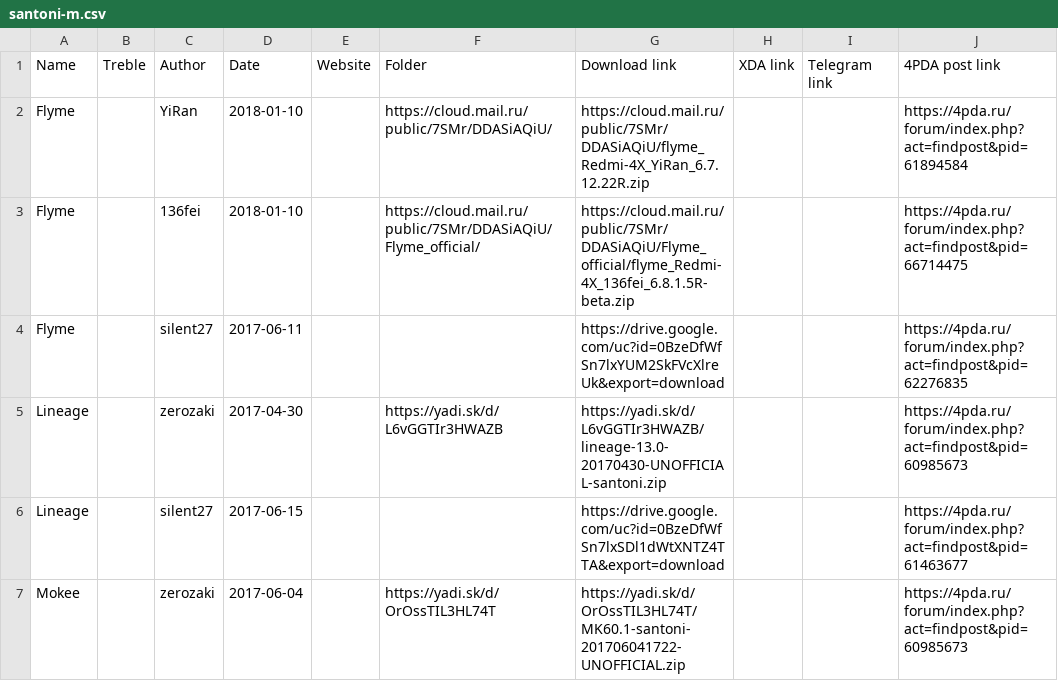
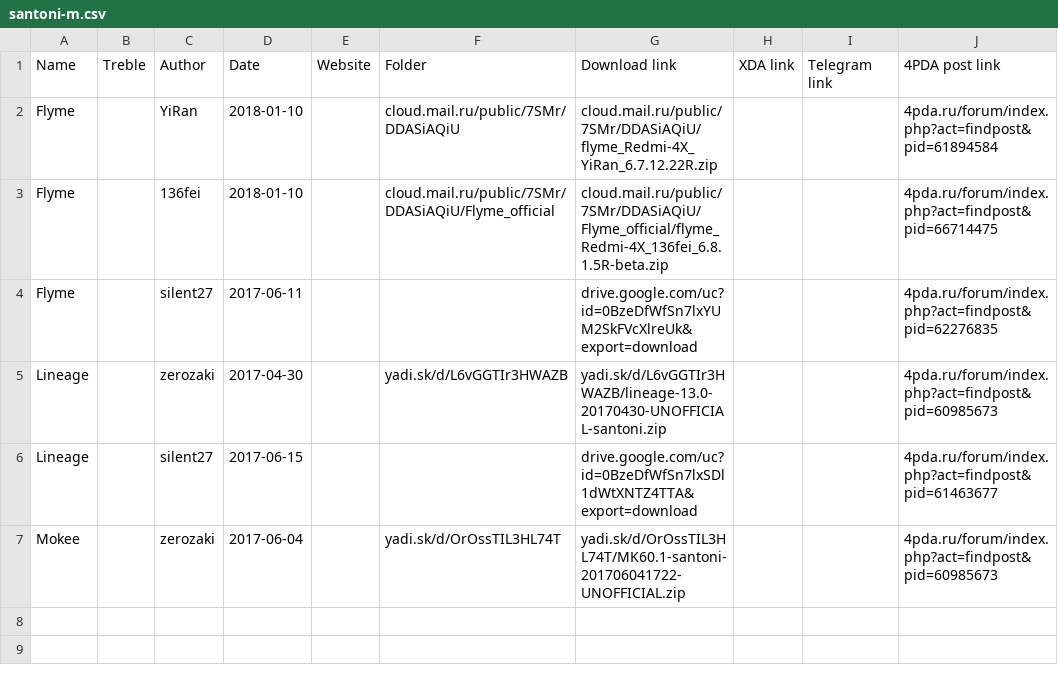
Before and after one commit to dimon4ezzz/santoni-firmwares, a CSV file: santoni-m.csv, drawn as a sheet.

```diff
--- a/santoni-m.csv
+++ b/santoni-m.csv
@@ -1,7 +1,7 @@
 Name,Treble,Author,Date,Website,Folder,Download link,XDA link,Telegram link,4PDA post link
-Flyme,,YiRan,2018-01-10,,https://cloud.mail.ru/public/7SMr/DDASiAQiU/,https://cloud.mail.ru/public/7SMr/DDASiAQiU/flyme_Redmi-4X_YiRan_6.7.12.22R.zip,,,https://4pda.ru/forum/index.php?act=findpost&pid=61894584
-Flyme,,136fei,2018-01-10,,https://cloud.mail.ru/public/7SMr/DDASiAQiU/Flyme_official/,https://cloud.mail.ru/public/7SMr/DDASiAQiU/Flyme_official/flyme_Redmi-4X_136fei_6.8.1.5R-beta.zip,,,https://4pda.ru/forum/index.php?act=findpost&pid=66714475
-Flyme,,silent27,2017-06-11,,,https://drive.google.com/uc?id=0BzeDfWfSn7lxYUM2SkFVcXlreUk&export=download,,,https://4pda.ru/forum/index.php?act=findpost&pid=62276835
-Lineage,,zerozaki,2017-04-30,,https://yadi.sk/d/L6vGGTIr3HWAZB,https://yadi.sk/d/L6vGGTIr3HWAZB/lineage-13.0-20170430-UNOFFICIAL-santoni.zip,,,https://4pda.ru/forum/index.php?act=findpost&pid=60985673
-Lineage,,silent27,2017-06-15,,,https://drive.google.com/uc?id=0BzeDfWfSn7lxSDl1dWtXNTZ4TTA&export=download,,,https://4pda.ru/forum/index.php?act=findpost&pid=61463677
-Mokee,,zerozaki,2017-06-04,,https://yadi.sk/d/OrOssTIL3HL74T,https://yadi.sk/d/OrOssTIL3HL74T/MK60.1-santoni-201706041722-UNOFFICIAL.zip,,,https://4pda.ru/forum/index.php?act=findpost&pid=60985673
+Flyme,,YiRan,2018-01-10,,cloud.mail.ru/public/7SMr/DDASiAQiU,cloud.mail.ru/public/7SMr/DDASiAQiU/flyme_Redmi-4X_YiRan_6.7.12.22R.zip,,,4pda.ru/forum/index.php?act=findpost&pid=61894584
+Flyme,,136fei,2018-01-10,,cloud.mail.ru/public/7SMr/DDASiAQiU/Flyme_official,cloud.mail.ru/public/7SMr/DDASiAQiU/Flyme_official/flyme_Redmi-4X_136fei_6.8.1.5R-beta.zip,,,4pda.ru/forum/index.php?act=findpost&pid=66714475
+Flyme,,silent27,2017-06-11,,,drive.google.com/uc?id=0BzeDfWfSn7lxYUM2SkFVcXlreUk&export=download,,,4pda.ru/forum/index.php?act=findpost&pid=62276835
+Lineage,,zerozaki,2017-04-30,,yadi.sk/d/L6vGGTIr3HWAZB,yadi.sk/d/L6vGGTIr3HWAZB/lineage-13.0-20170430-UNOFFICIAL-santoni.zip,,,4pda.ru/forum/index.php?act=findpost&pid=60985673
+Lineage,,silent27,2017-06-15,,,drive.google.com/uc?id=0BzeDfWfSn7lxSDl1dWtXNTZ4TTA&export=download,,,4pda.ru/forum/index.php?act=findpost&pid=61463677
+Mokee,,zerozaki,2017-06-04,,yadi.sk/d/OrOssTIL3HL74T,yadi.sk/d/OrOssTIL3HL74T/MK60.1-santoni-201706041722-UNOFFICIAL.zip,,,4pda.ru/forum/index.php?act=findpost&pid=60985673
```
Also changed, not shown: santoni-p.csv, santoni-q.csv.
